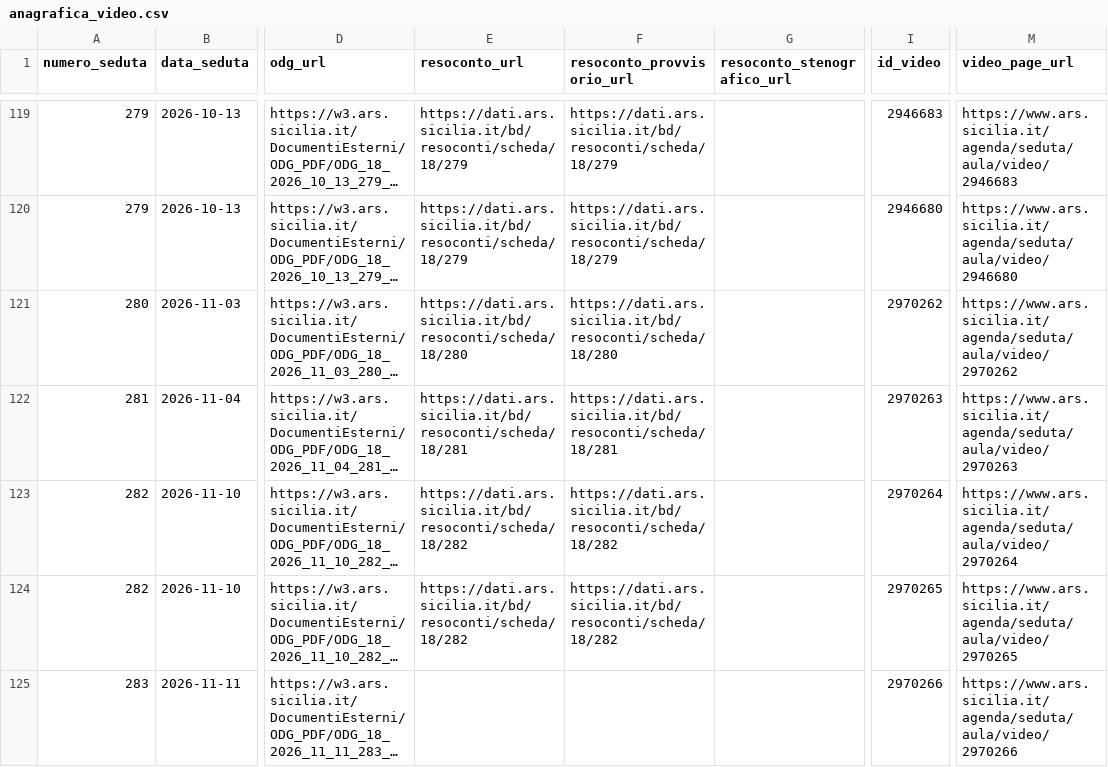
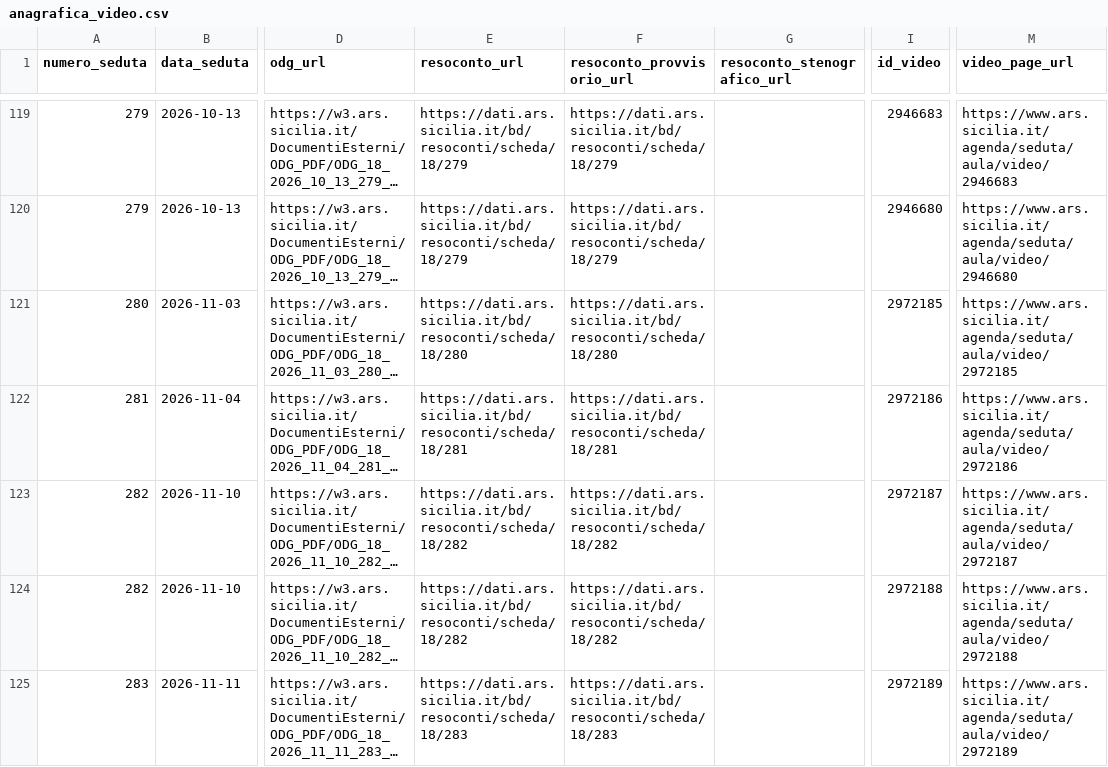
Before and after one commit to aborruso/ars_sicilia, a CSV file: data/anagrafica_video.csv, drawn as a sheet; only a part is shown, gaps mark what is left out; long unchanged cells end in …; the diff names each change by its address in the sheet, - before the commit and + after, or states it on an @@ line.

```diff
--- a/data/anagrafica_video.csv
+++ b/data/anagrafica_video.csv
-I121 (id_video): 2970262
+I121 (id_video): 2972185
-M121 (video_page_url): https://www.ars.sicilia.it/agenda/seduta/aula/video/2970262
+M121 (video_page_url): https://www.ars.sicilia.it/agenda/seduta/aula/video/2972185
-I122 (id_video): 2970263
+I122 (id_video): 2972186
-M122 (video_page_url): https://www.ars.sicilia.it/agenda/seduta/aula/video/2970263
+M122 (video_page_url): https://www.ars.sicilia.it/agenda/seduta/aula/video/2972186
-I123 (id_video): 2970264
+I123 (id_video): 2972187
-M123 (video_page_url): https://www.ars.sicilia.it/agenda/seduta/aula/video/2970264
+M123 (video_page_url): https://www.ars.sicilia.it/agenda/seduta/aula/video/2972187
-I124 (id_video): 2970265
+I124 (id_video): 2972188
-M124 (video_page_url): https://www.ars.sicilia.it/agenda/seduta/aula/video/2970265
+M124 (video_page_url): https://www.ars.sicilia.it/agenda/seduta/aula/video/2972188
-E125 (resoconto_url): (empty)
+E125 (resoconto_url): https://dati.ars.sicilia.it/bd/resoconti/scheda/18/283
-F125 (resoconto_provvisorio_url): (empty)
+F125 (resoconto_provvisorio_url): https://dati.ars.sicilia.it/bd/resoconti/scheda/18/283
-I125 (id_video): 2970266
+I125 (id_video): 2972189
-M125 (video_page_url): https://www.ars.sicilia.it/agenda/seduta/aula/video/2970266
+M125 (video_page_url): https://www.ars.sicilia.it/agenda/seduta/aula/video/2972189
```
